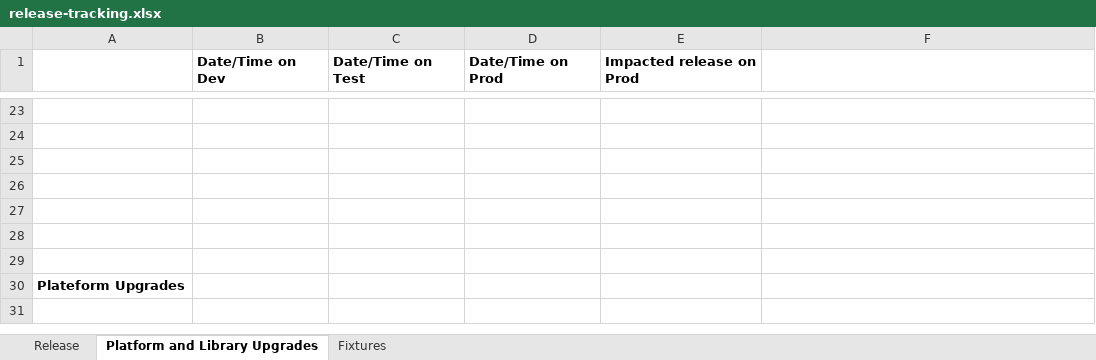
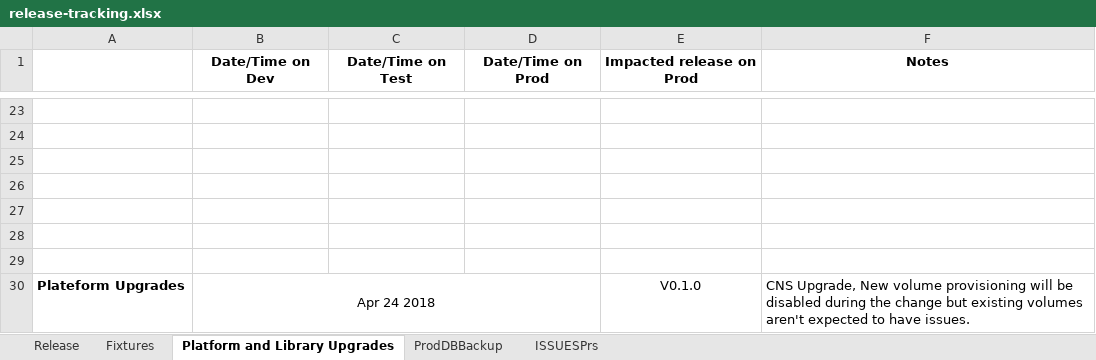
Before and after one commit to justinlepitzki/tfrs-docs, an Excel workbook: release-tracking/release-tracking.xlsx, sheet Platform and Library Upgrades, drawn as a sheet; only a part is shown, gaps mark what is left out; values as stored, in another font and other column widths than the file's, no borders; removed rows and columns are numbered as before the commit, all else as after; the diff names each change by its address in the sheet, - before the commit and + after, or states it on an @@ line.

Commit message:
update release tracking

```diff
--- a/release-tracking/release-tracking.xlsx (sheet Platform and Library Upgrades)
+++ b/release-tracking/release-tracking.xlsx (sheet Platform and Library Upgrades)
+sheet tab: ProdDBBackup
+sheet tab: ISSUESPrs
@@ sheet tab order changed: Release | Fixtures | Platform and Library Upgrades | ProdDBBackup | ISSUESPrs @@
-B1:E1 alignment: left
+B1:E1 alignment: center
-F1: (empty)
+F1: Notes
-row 30: Plateform Upgrades
+row 30: Plateform Upgrades | Apr 24 2018 |  |  | V0.1.0 | CNS Upgrade, New volume provisioning will be disabled during the change but existing volumes aren't expected to have issues.
```
Also changed, not shown: sheet Release, sheet Fixtures.
